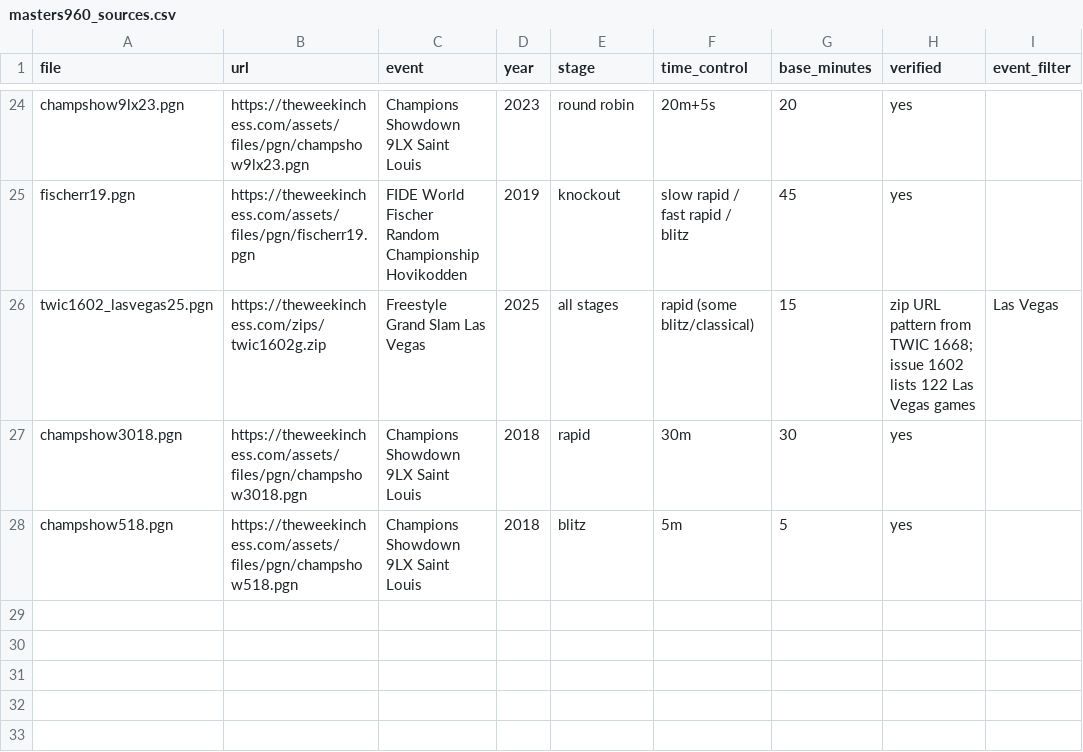
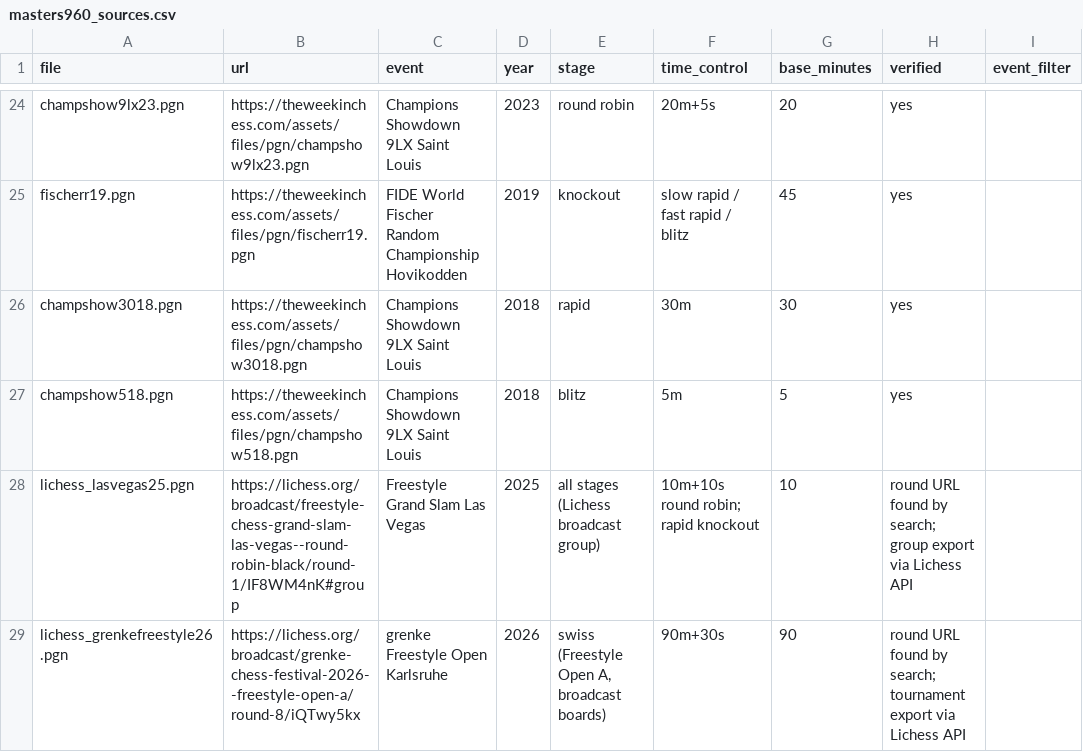
Before and after one commit to aaronsfox/chess960-analysis, a CSV file: config/masters960_sources.csv, drawn as a sheet; only a part is shown, gaps mark what is left out; removed rows and columns are numbered as before the commit, all else as after; the diff names each change by its address in the sheet, - before the commit and + after, or states it on an @@ line.

```diff
--- a/config/masters960_sources.csv
+++ b/config/masters960_sources.csv
-row 26: twic1602_lasvegas25.pgn | https://theweekinchess.com/zips/twic1602g.zip | Freestyle Grand Slam Las Vegas | 2025 | all stages | rapid (some blitz/classical) | 15 | zip URL pattern from TWIC 1668; issue 1602 lists 122 Las Vegas games | Las Vegas
+row 28: lichess_lasvegas25.pgn | https://lichess.org/broadcast/freestyle-chess-grand-slam-las-vegas--round-robin-black/round-1/IF8WM4nK#group | Freestyle Grand Slam Las Vegas | 2025 | all stages (Lichess broadcast group) | 10m+10s round robin; rapid knockout | 10 | round URL found by search; group export via Lichess API
+row 29: lichess_grenkefreestyle26.pgn | https://lichess.org/broadcast/grenke-chess-festival-2026--freestyle-open-a/round-8/iQTwy5kx | grenke Freestyle Open Karlsruhe | 2026 | swiss (Freestyle Open A, broadcast boards) | 90m+30s | 90 | round URL found by search; tournament export via Lichess API
```
Also changed, not shown: 2 other files.
